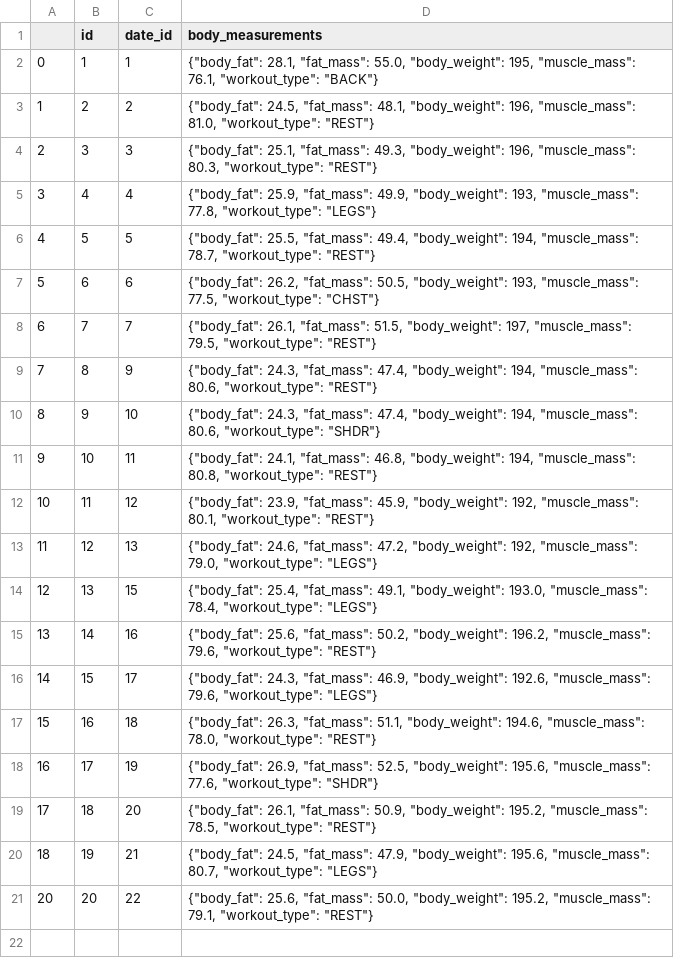
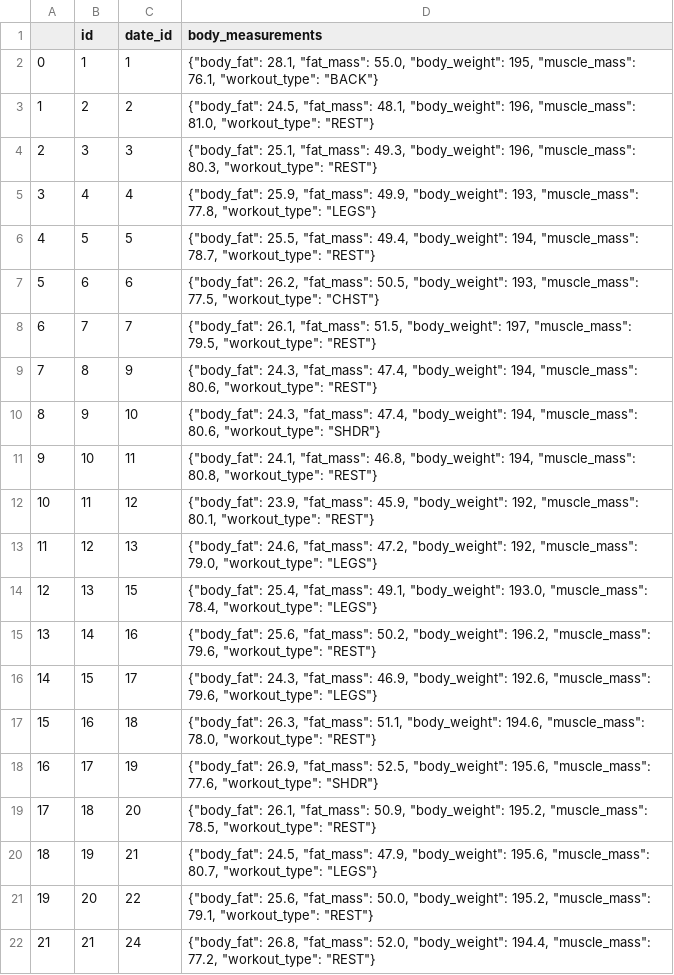
Before and after one commit to Artuk009/NewDIetAndExercise, a CSV file: Diet_Analysis/datasets/body_measurements_json.csv, drawn as a sheet.

```diff
--- a/Diet_Analysis/datasets/body_measurements_json.csv
+++ b/Diet_Analysis/datasets/body_measurements_json.csv
@@ -20,2 +20,3 @@
 18,19,21,"{""body_fat"": 24.5, ""fat_mass"": 47.9, ""body_weight"": 195.6, ""muscle_mass"": 80.7, ""workout_type"": ""LEGS""}"
-20,20,22,"{""body_fat"": 25.6, ""fat_mass"": 50.0, ""body_weight"": 195.2, ""muscle_mass"": 79.1, ""workout_type"": ""REST""}"
+19,20,22,"{""body_fat"": 25.6, ""fat_mass"": 50.0, ""body_weight"": 195.2, ""muscle_mass"": 79.1, ""workout_type"": ""REST""}"
+21,21,24,"{""body_fat"": 26.8, ""fat_mass"": 52.0, ""body_weight"": 194.4, ""muscle_mass"": 77.2, ""workout_type"": ""REST""}"
```
Also changed, not shown: Diet_Analysis/datasets/dates.csv, Diet_Analysis/datasets/foods_json.csv, 3 other files.
